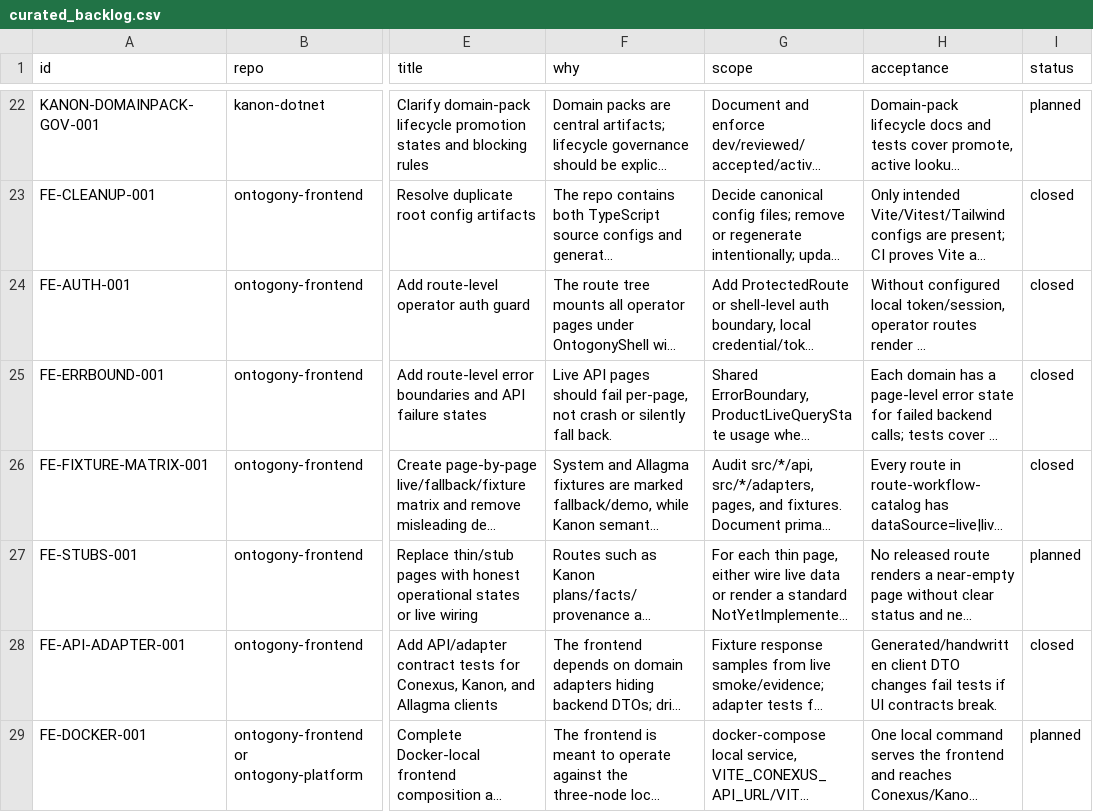
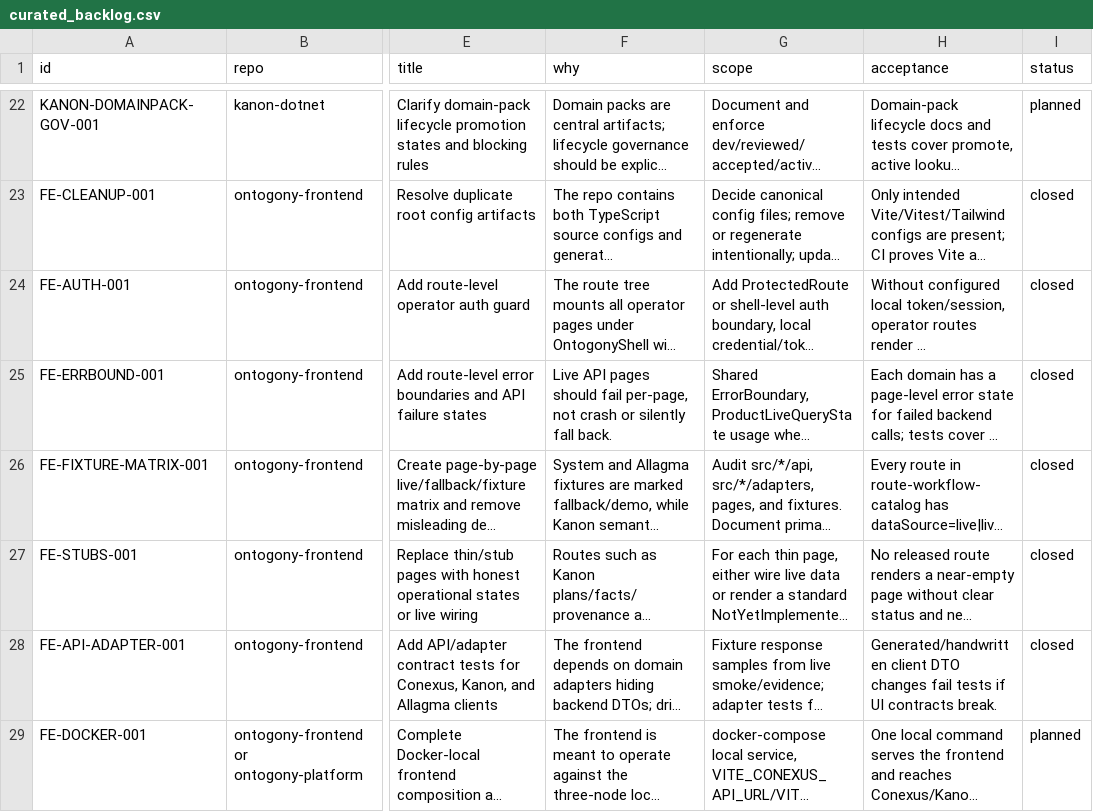
Before and after one commit to uridolan77/ontogony-platform, a CSV file: docs/_incoming/curated-review-package/ontogony_curated_review_package/data/curated_backlog.csv, drawn as a sheet; only a part is shown, gaps mark what is left out; long unchanged cells end in …; the diff names each change by its address in the sheet, - before the commit and + after, or states it on an @@ line.

Commit message:
docs(backlog): update status of FE-STUBS-001 to closed and reflect completion in related documents
Updated the status of FE-STUBS-001 to **closed** in the curated backlog, sprint plan, and related evidence documents, indicating its completion as of 2026-05-20. This change enhances the clarity of task progress and aligns documentation with the current state of the project.

```diff
--- a/docs/_incoming/curated-review-package/ontogony_curated_review_package/data/curated_backlog.csv
+++ b/docs/_incoming/curated-review-package/ontogony_curated_review_package/data/curated_backlog.csv
-I27 (status): planned
+I27 (status): closed
```
Also changed, not shown: 6 other files.
